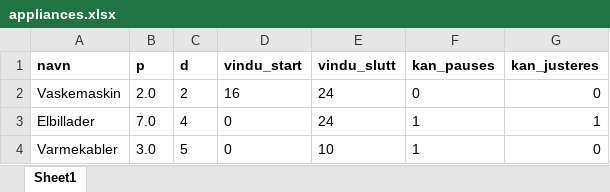
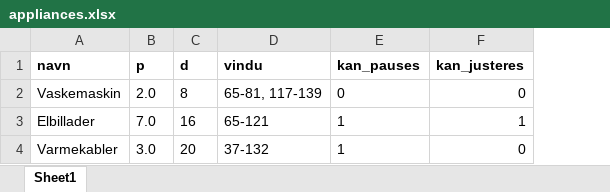
Before and after one commit to danaithb/in5410_intelligent_load_scheduling, an Excel workbook: data/appliances.xlsx, sheet Sheet1, drawn as a sheet; values as stored, in another font and other column widths than the file's, no borders; removed rows and columns are numbered as before the commit, all else as after; the diff names each change by its address in the sheet, - before the commit and + after, or states it on an @@ line.

```diff
--- a/data/appliances.xlsx (sheet Sheet1)
+++ b/data/appliances.xlsx (sheet Sheet1)
-column D (vindu_start), rows 2-4: 16 | 0 | 0
-column E (vindu_slutt), rows 2-4: 24 | 24 | 10
+column D (vindu), rows 2-4: 65-81, 117-139 | 65-121 | 37-132
-C2 (d): 2
+C2 (d): 8
-C3 (d): 4
+C3 (d): 16
-C4 (d): 5
+C4 (d): 20
```
Also changed, not shown: 4 other files.
